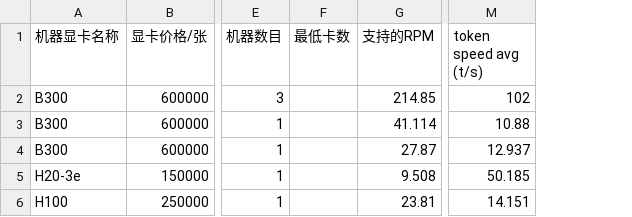
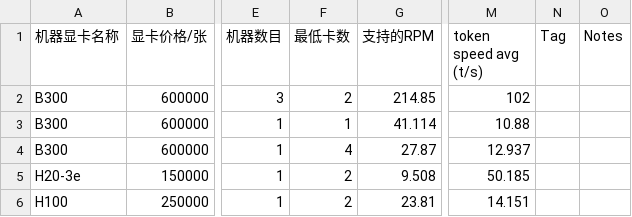
Before and after one commit to dengbinbox/costrict-resource-calculate, a CSV file: public/data/gpu_models.csv, drawn as a sheet; only a part is shown, gaps mark what is left out; the diff names each change by its address in the sheet, - before the commit and + after, or states it on an @@ line.

```diff
--- a/public/data/gpu_models.csv
+++ b/public/data/gpu_models.csv
+column N (Tag), empty
+column O (Notes), empty
-F2 (最低卡数): (empty)
+F2 (最低卡数): 2
-F3 (最低卡数): (empty)
+F3 (最低卡数): 1
-F4 (最低卡数): (empty)
+F4 (最低卡数): 4
-F5:F6 (最低卡数): (empty)
+F5:F6 (最低卡数): 2
```
Also changed, not shown: public/data/gpu_info.csv, public/data/model_info.csv, 3 other files.
